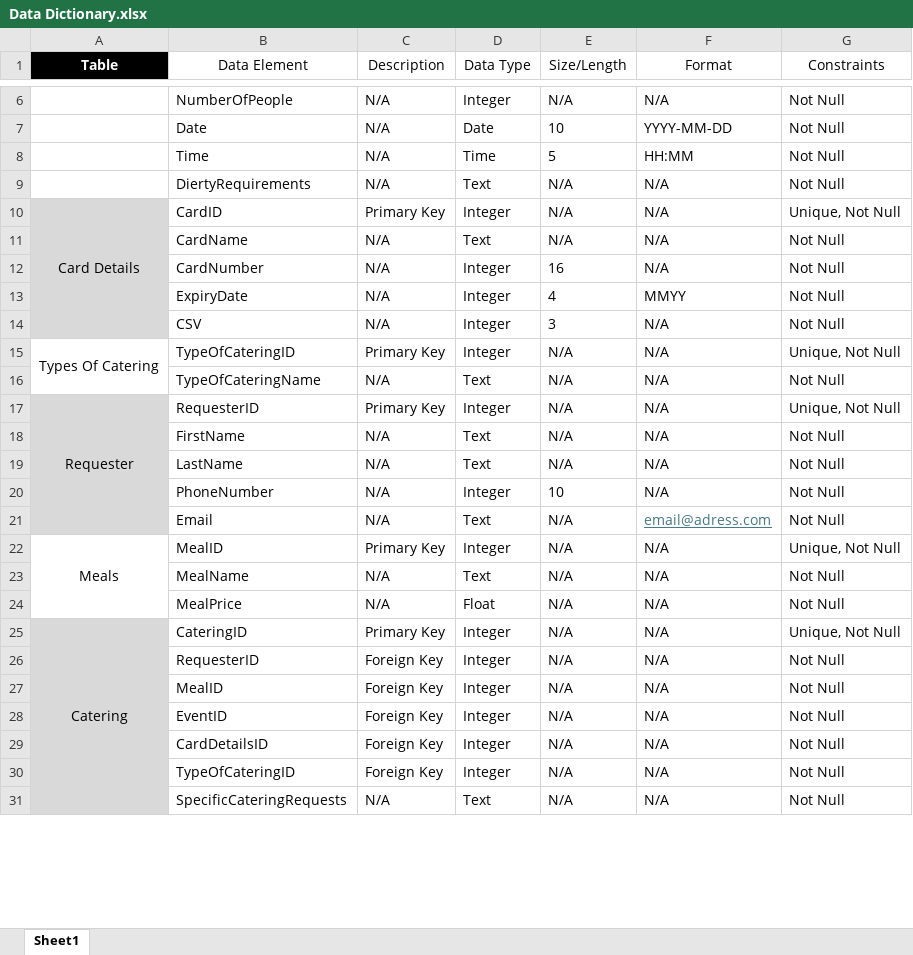
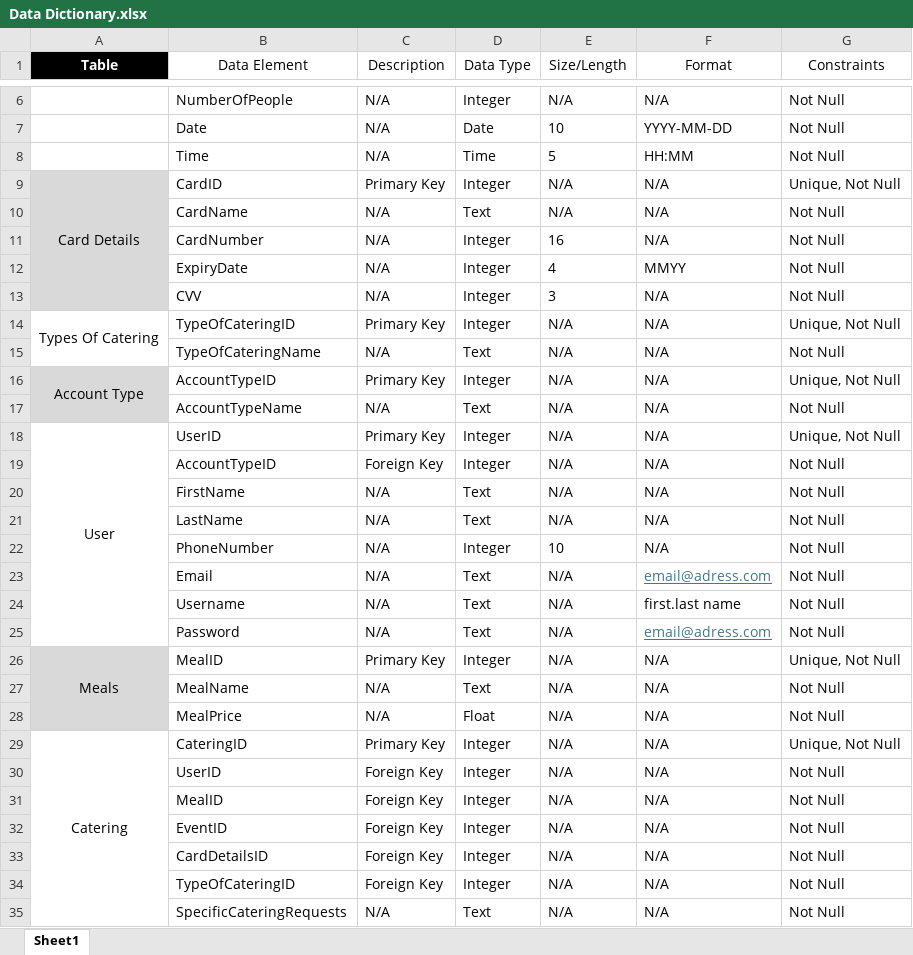
Before and after one commit to SpicyLeviathan/Task_6, an Excel workbook: Data Dictionary.xlsx, sheet Sheet1, drawn as a sheet; only a part is shown, gaps mark what is left out; values as stored, in another font and other column widths than the file's, no borders; table styles not drawn; removed rows and columns are numbered as before the commit, all else as after; the diff covers the shown part only; the diff names each change by its address in the sheet, - before the commit and + after, or states it on an @@ line.

Commit message:
Database Tables

```diff
--- a/Data Dictionary.xlsx (sheet Sheet1)
+++ b/Data Dictionary.xlsx (sheet Sheet1)
-row 9:  | DiertyRequirements | N/A | Text | N/A | N/A | Not Null
-B13 (Data Element): CSV
+B13 (Data Element): CVV
+row 16: Account Type | AccountTypeID | Primary Key | Integer | N/A | N/A | Unique, Not Null
+row 17:  | AccountTypeName | N/A | Text | N/A | N/A | Not Null
-A18 (Table): Requester
+A18 (Table): User
-A18 fill: #D9D9D9
+A18 fill: none
-B18 (Data Element): RequesterID
+B18 (Data Element): UserID
+row 19:  | AccountTypeID | Foreign Key | Integer | N/A | N/A | Not Null
-A20:A23 fill: #D9D9D9
+A20:A23 fill: none
+row 24:  | Username | N/A | Text | N/A | first.last name | Not Null
+row 25:  | Password | N/A | Text | N/A | email@adress.com | Not Null
-A26:A28 fill: none
+A26:A28 fill: #D9D9D9
-A29:A35 fill: #D9D9D9
+A29:A35 fill: none
-B30 (Data Element): RequesterID
+B30 (Data Element): UserID
```
Also changed, not shown: 6 added rows and cell formats elsewhere in this sheet, 6 other files.
